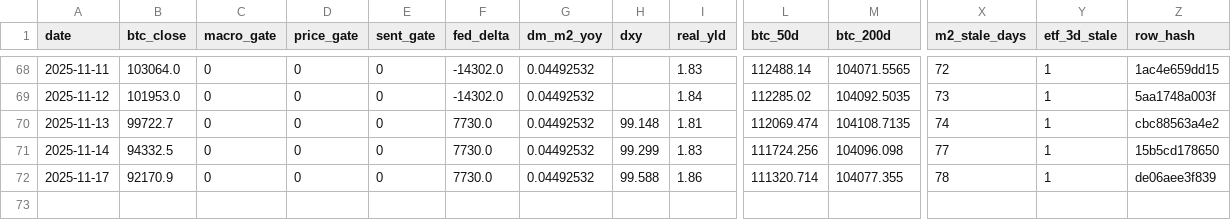
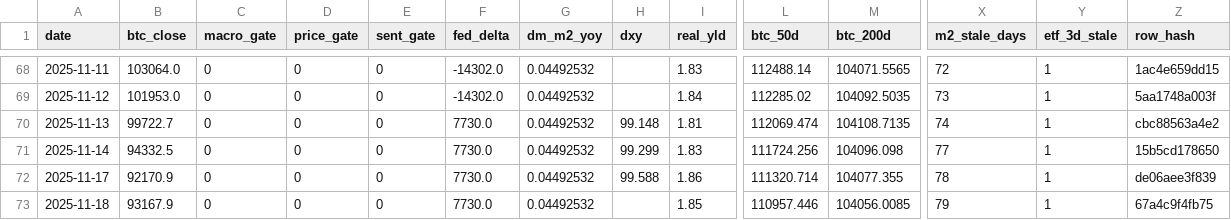
Before and after one commit to matthewprotti/btc_macro_agent_v2.py, a CSV file: track.csv, drawn as a sheet; only a part is shown, gaps mark what is left out; rows hold the shown columns only; the diff names each change by its address in the sheet, - before the commit and + after, or states it on an @@ line.

```diff
--- a/track.csv
+++ b/track.csv
+row 73: 2025-11-18 | 93167.9 | 0 | 0 | 0 | 7730.0 | 0.04492532 |  | 1.85 | 110957.446 | 104056.0085 | 79 | 1 | 67a4c9f4fb75
```
Also changed, not shown: data/BTCUSD.csv, data/REALYLD.csv, 1 other file.
